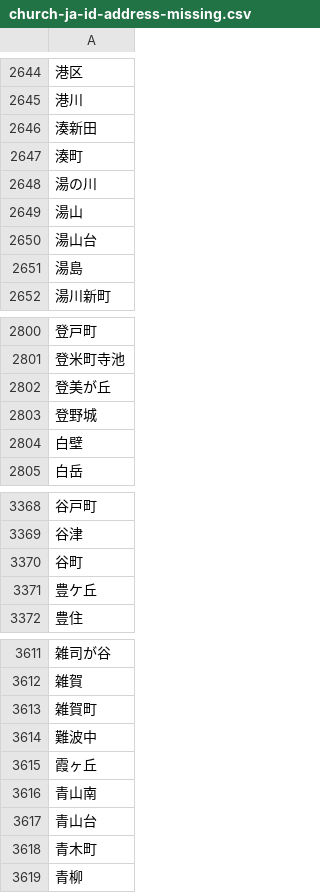
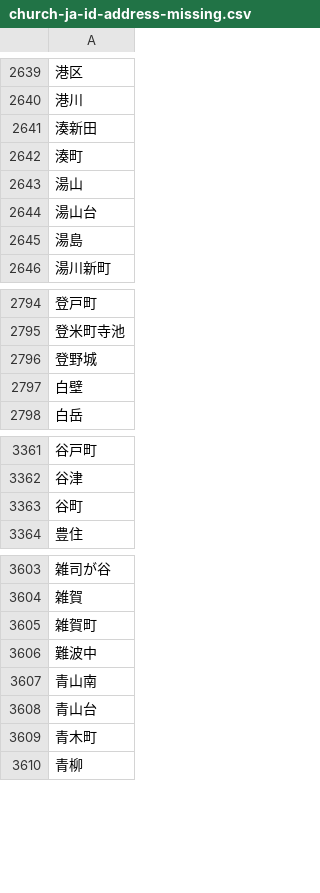
Before and after one commit to crossmapcojp/crossmap, a CSV file: resources/geonames/church-ja-id-address-missing.csv, drawn as a sheet; only a part is shown, gaps mark what is left out; the diff covers the shown part only; the diff names each change by its address in the sheet, - before the commit and + after, or states it on an @@ line.

```diff
--- a/resources/geonames/church-ja-id-address-missing.csv
+++ b/resources/geonames/church-ja-id-address-missing.csv
-row 2648: 湯の川
-row 2802: 登美が丘
-row 3371: 豊ケ丘
-row 3615: 霞ヶ丘
```
Also changed, not shown: 5 removed rows elsewhere in this file, resources/geonames/church-ja-ko-address-missing.csv, resources/geonames/church-ja-pt-address-missing.csv, 27 other files.
